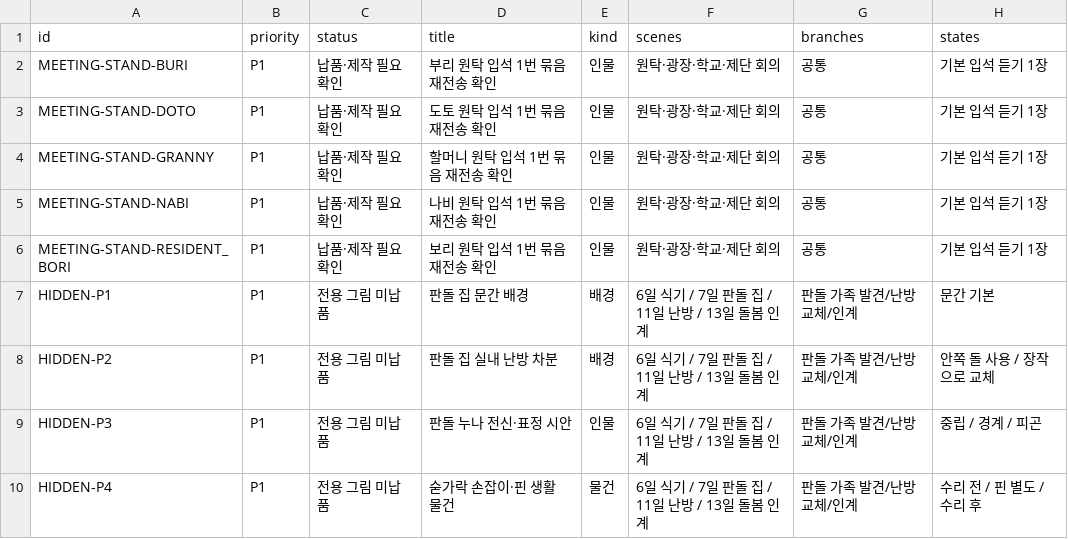
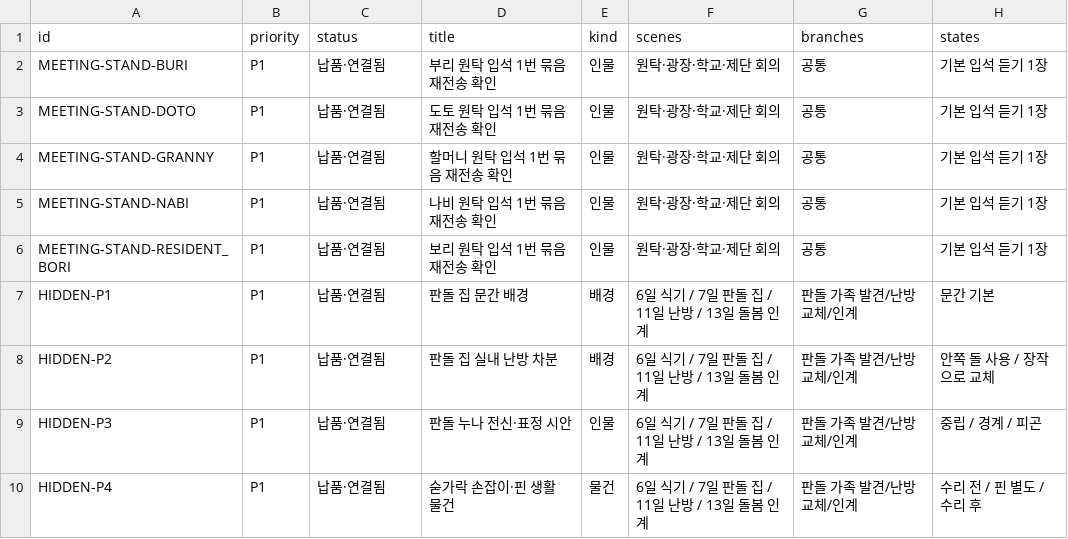
Before and after one commit to kkhkkh20-bit/daaegame, a CSV file: experiments/renpy-ch1/docs/art-requests/requests.csv, drawn as a sheet; only a part is shown; the diff covers the shown part only; the diff names each change by its address in the sheet, - before the commit and + after, or states it on an @@ line.

```diff
--- a/experiments/renpy-ch1/docs/art-requests/requests.csv
+++ b/experiments/renpy-ch1/docs/art-requests/requests.csv
-C2:C6 (status): 납품·제작 필요 확인
+C2:C6 (status): 납품·연결됨
-C7:C10 (status): 전용 그림 미납품
+C7:C10 (status): 납품·연결됨
```
Also changed, not shown: 1 added row and 7 edited cells elsewhere in this file, 8 other files.
